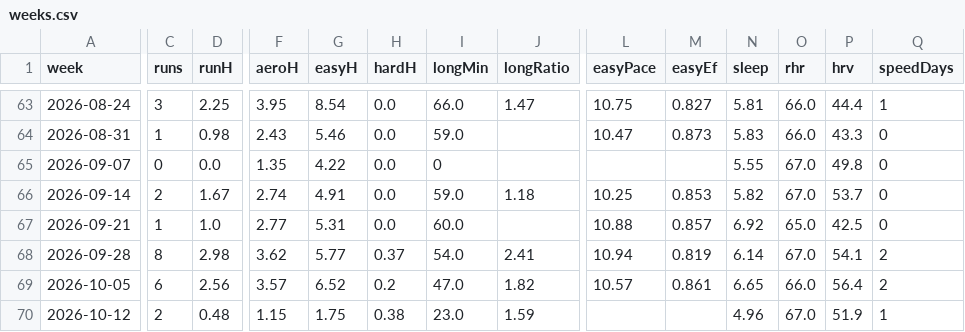
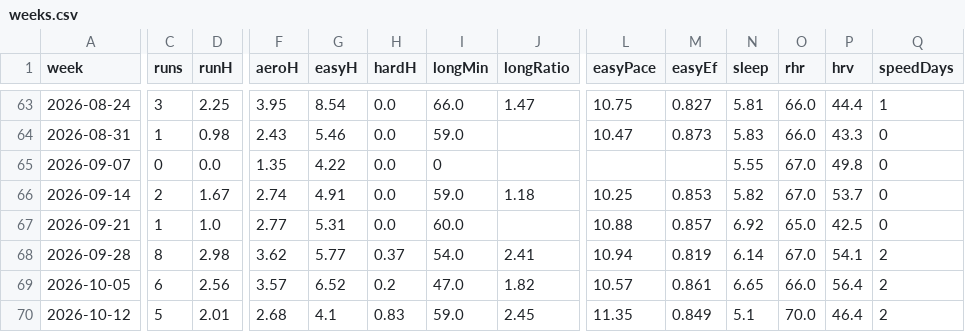
Before and after one commit to Muhammad-Tahir-S/running-monitor, a CSV file: metrics/weeks.csv, drawn as a sheet; only a part is shown, gaps mark what is left out; the diff covers the shown part only; the diff names each change by its address in the sheet, - before the commit and + after, or states it on an @@ line.

Commit message:
Data through 2026-10-16 09:00

```diff
--- a/metrics/weeks.csv
+++ b/metrics/weeks.csv
-C70 (runs): 2
+C70 (runs): 5
-D70 (runH): 0.48
+D70 (runH): 2.01
-F70 (aeroH): 1.15
+F70 (aeroH): 2.68
-G70 (easyH): 1.75
+G70 (easyH): 4.1
-H70 (hardH): 0.38
+H70 (hardH): 0.83
-I70 (longMin): 23.0
+I70 (longMin): 59.0
-J70 (longRatio): 1.59
+J70 (longRatio): 2.45
-L70 (easyPace): (empty)
+L70 (easyPace): 11.35
-M70 (easyEf): (empty)
+M70 (easyEf): 0.849
-N70 (sleep): 4.96
+N70 (sleep): 5.1
-O70 (rhr): 67.0
+O70 (rhr): 70.0
-P70 (hrv): 51.9
+P70 (hrv): 46.4
-Q70 (speedDays): 1
+Q70 (speedDays): 2
```
Also changed, not shown: 6 edited cells elsewhere in this file, 3 other files.
